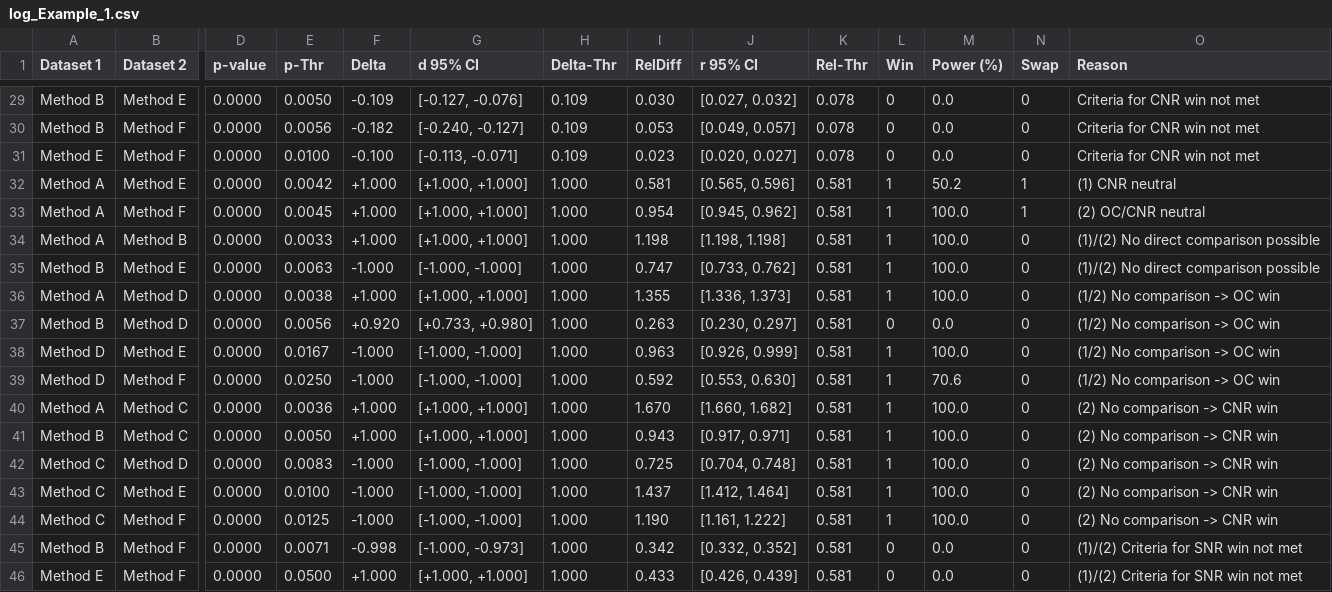
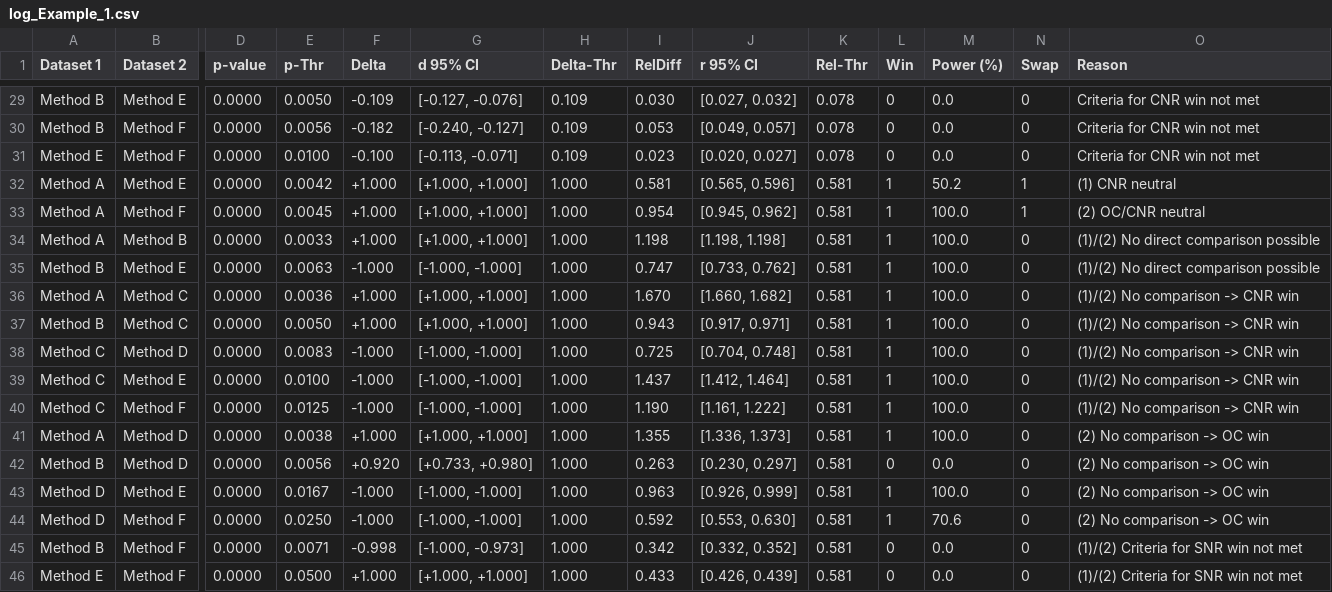
Before and after one commit to lerdmann1601/HERA-Matlab, a CSV file: data/examples/results/HERA_Example_1/Output/log_Example_1.csv, drawn as a sheet; only a part is shown, gaps mark what is left out; removed rows and columns are numbered as before the commit, all else as after; rows hold the shown columns only; the diff names each change by its address in the sheet, - before the commit and + after, or states it on an @@ line.

```diff
--- a/data/examples/results/HERA_Example_1/Output/log_Example_1.csv
+++ b/data/examples/results/HERA_Example_1/Output/log_Example_1.csv
-row 36: Method A | Method D | 0.0000 | 0.0038 | +1.000 | [+1.000, +1.000] | 1.000 | 1.355 | [1.336, 1.373] | 0.581 | 1 | 100.0 | 0 | (1/2) No comparison -> OC win
-row 37: Method B | Method D | 0.0000 | 0.0056 | +0.920 | [+0.733, +0.980] | 1.000 | 0.263 | [0.230, 0.297] | 0.581 | 0 | 0.0 | 0 | (1/2) No comparison -> OC win
-row 38: Method D | Method E | 0.0000 | 0.0167 | -1.000 | [-1.000, -1.000] | 1.000 | 0.963 | [0.926, 0.999] | 0.581 | 1 | 100.0 | 0 | (1/2) No comparison -> OC win
-row 39: Method D | Method F | 0.0000 | 0.0250 | -1.000 | [-1.000, -1.000] | 1.000 | 0.592 | [0.553, 0.630] | 0.581 | 1 | 70.6 | 0 | (1/2) No comparison -> OC win
-O36:O40 (Reason): (2) No comparison -> CNR win
+O36:O40 (Reason): (1)/(2) No comparison -> CNR win
+row 41: Method A | Method D | 0.0000 | 0.0038 | +1.000 | [+1.000, +1.000] | 1.000 | 1.355 | [1.336, 1.373] | 0.581 | 1 | 100.0 | 0 | (2) No comparison -> OC win
+row 42: Method B | Method D | 0.0000 | 0.0056 | +0.920 | [+0.733, +0.980] | 1.000 | 0.263 | [0.230, 0.297] | 0.581 | 0 | 0.0 | 0 | (2) No comparison -> OC win
+row 43: Method D | Method E | 0.0000 | 0.0167 | -1.000 | [-1.000, -1.000] | 1.000 | 0.963 | [0.926, 0.999] | 0.581 | 1 | 100.0 | 0 | (2) No comparison -> OC win
+row 44: Method D | Method F | 0.0000 | 0.0250 | -1.000 | [-1.000, -1.000] | 1.000 | 0.592 | [0.553, 0.630] | 0.581 | 1 | 70.6 | 0 | (2) No comparison -> OC win
```
Also changed, not shown: data/examples/results/Example_3/HERA_Analysis/Output/log_20260809_201821.csv, data/examples/results/Example_4/HERA_Analysis/Output/log_20260809_204508.csv, 5 other files.
